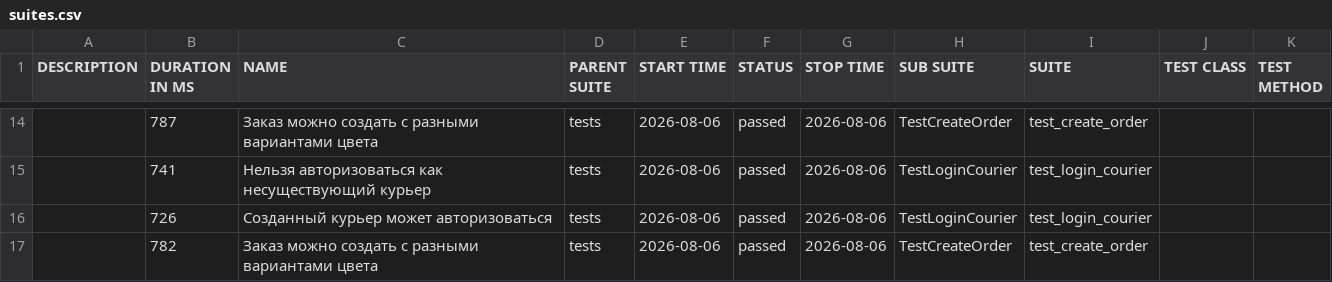
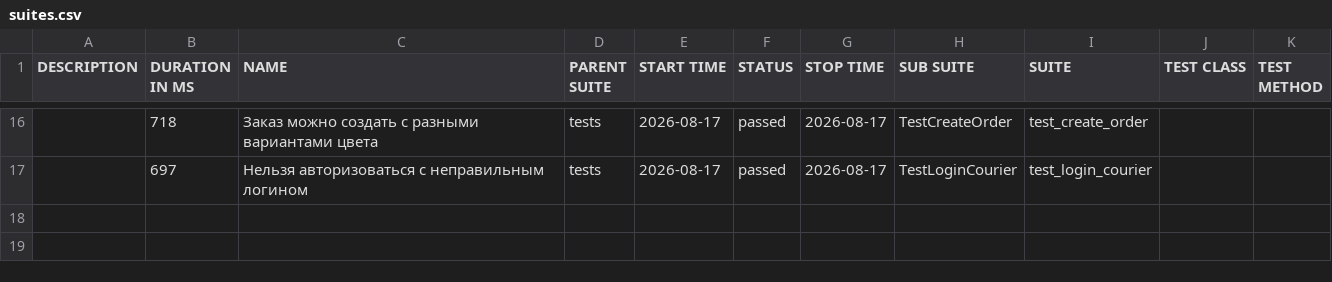
Before and after one commit to MammamiaSpagetti/Sptint_7, a CSV file: allure-report/data/suites.csv, drawn as a sheet; only a part is shown, gaps mark what is left out; the diff covers the shown part only.

```diff
--- a/allure-report/data/suites.csv
+++ b/allure-report/data/suites.csv
@@ -14,4 +16,2 @@
-"","787","Заказ можно создать с разными вариантами цвета","tests","2026-08-06","passed","2026-08-06","TestCreateOrder","test_create_order","",""
-"","741","Нельзя авторизоваться как несуществующий курьер","tests","2026-08-06","passed","2026-08-06","TestLoginCourier","test_login_courier","",""
-"","726","Созданный курьер может авторизоваться","tests","2026-08-06","passed","2026-08-06","TestLoginCourier","test_login_courier","",""
-"","782","Заказ можно создать с разными вариантами цвета","tests","2026-08-06","passed","2026-08-06","TestCreateOrder","test_create_order","",""
+"","718","Заказ можно создать с разными вариантами цвета","tests","2026-08-17","passed","2026-08-17","TestCreateOrder","test_create_order","",""
+"","697","Нельзя авторизоваться с неправильным логином","tests","2026-08-17","passed","2026-08-17","TestLoginCourier","test_login_courier","",""
```
Also changed, not shown: 6 added rows, 4 removed rows and 29 edited cells elsewhere in this file, 52 other files.
